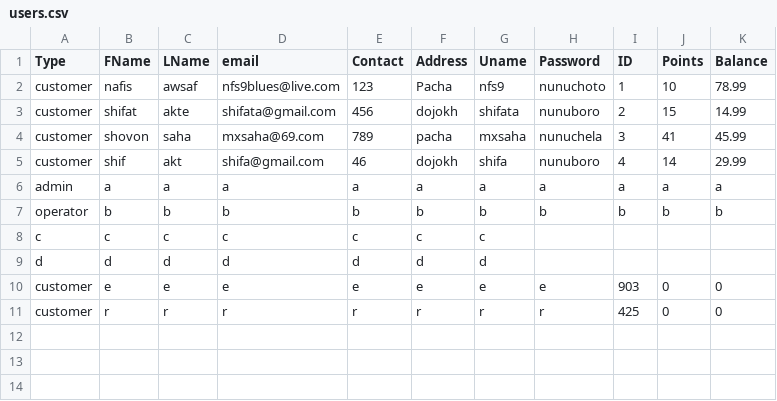
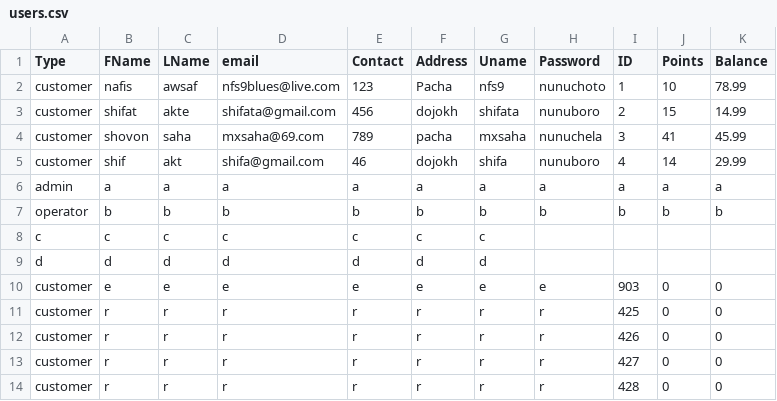
Before and after one commit to shifata/retailManagement, a CSV file: src/main/java/database/users.csv, drawn as a sheet.

```diff
--- a/src/main/java/database/users.csv
+++ b/src/main/java/database/users.csv
@@ -11 +11,4 @@ customer,e,e,e,e,e,e,e,903,0,0
 customer,r,r,r,r,r,r,r,425,0,0
+customer,r,r,r,r,r,r,r,426,0,0
+customer,r,r,r,r,r,r,r,427,0,0
+customer,r,r,r,r,r,r,r,428,0,0
```
Also changed, not shown: 5 other files.
